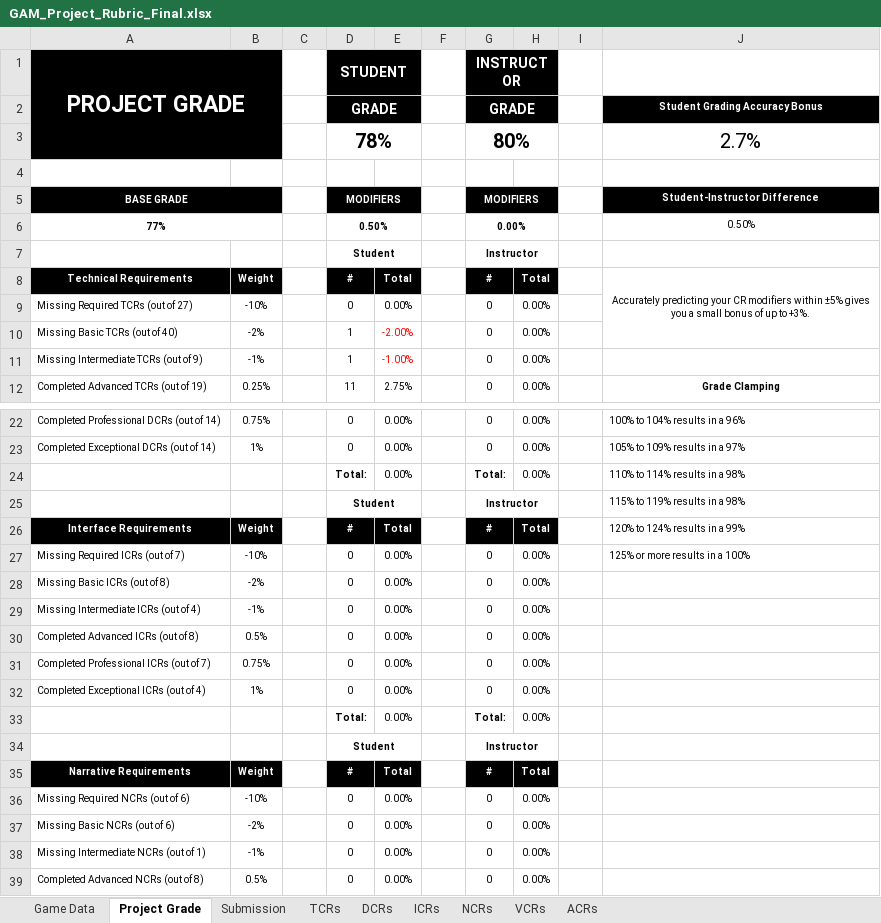
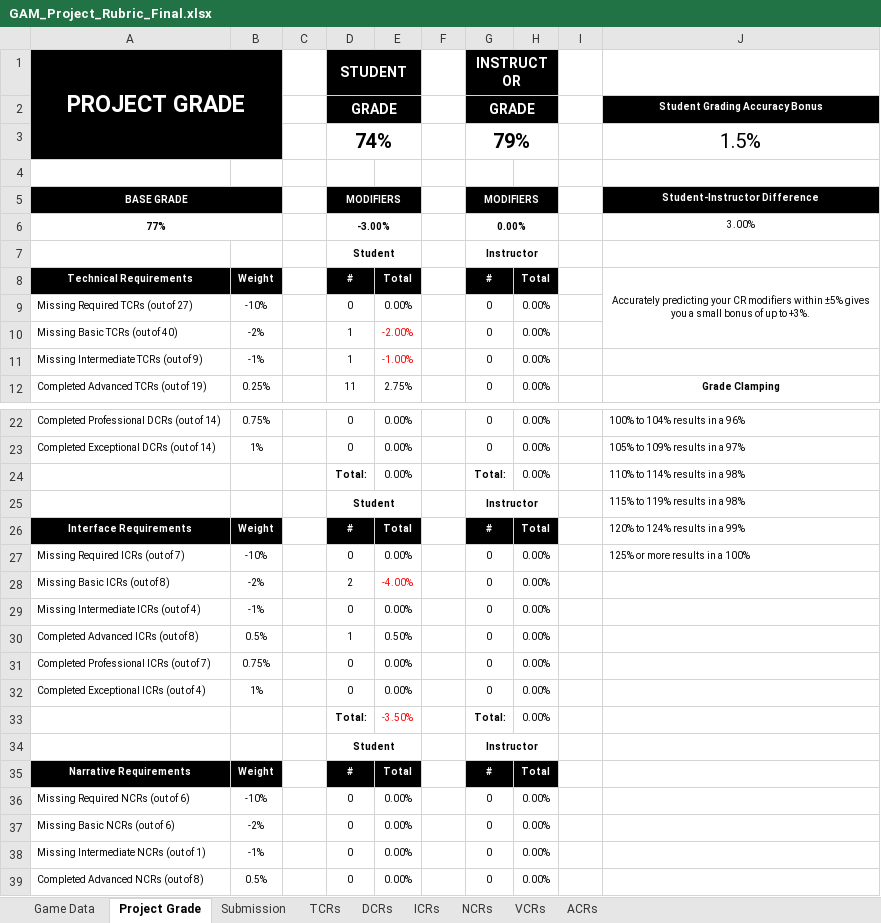
Before and after one commit to Troy8878/RougeBot, an Excel workbook: Rubric/GAM_Project_Rubric_Final.xlsx, sheet Project Grade, drawn as a sheet; only a part is shown, gaps mark what is left out; values as stored, in another font and other column widths than the file's, no borders; removed rows and columns are numbered as before the commit, all else as after; the diff names each change by its address in the sheet, - before the commit and + after, or states it on an @@ line.

```diff
--- a/Rubric/GAM_Project_Rubric_Final.xlsx (sheet Project Grade)
+++ b/Rubric/GAM_Project_Rubric_Final.xlsx (sheet Project Grade)
-row 3:  |  |  | 78% |  |  | 80% |  |  | 2.7%
+row 3:  |  |  | 74% |  |  | 79% |  |  | 1.5%
-D6: 0.50%
+D6: -3.00%
-J6: 0.50%
+J6: 3.00%
-D28: 0
+D28: 2
-E28: 0.00%
+E28: -4.00%
-E28 text colour: black
+E28 text colour: #FF0000
-D30: 0
+D30: 1
-E30: 0.00%
+E30: 0.50%
-E33: 0.00%
+E33: -3.50%
-E33 text colour: black
+E33 text colour: #FF0000
```
Also changed, not shown: sheet ICRs, sheet DCRs, sheet Game Data, 1 other file.
